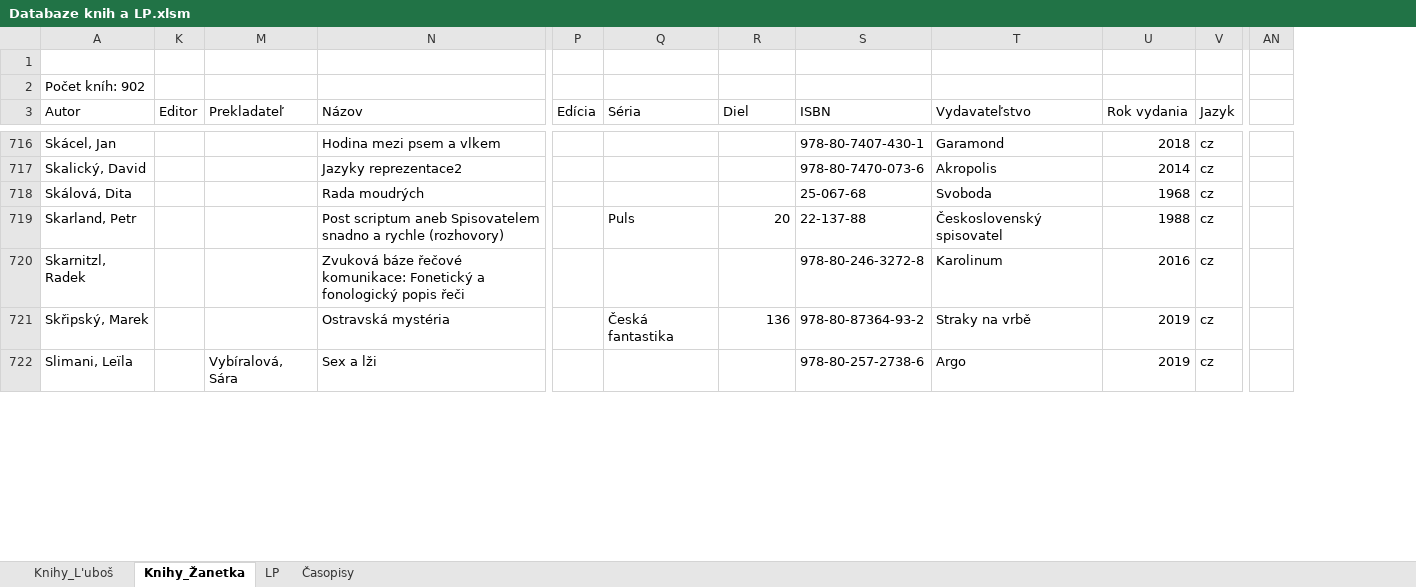
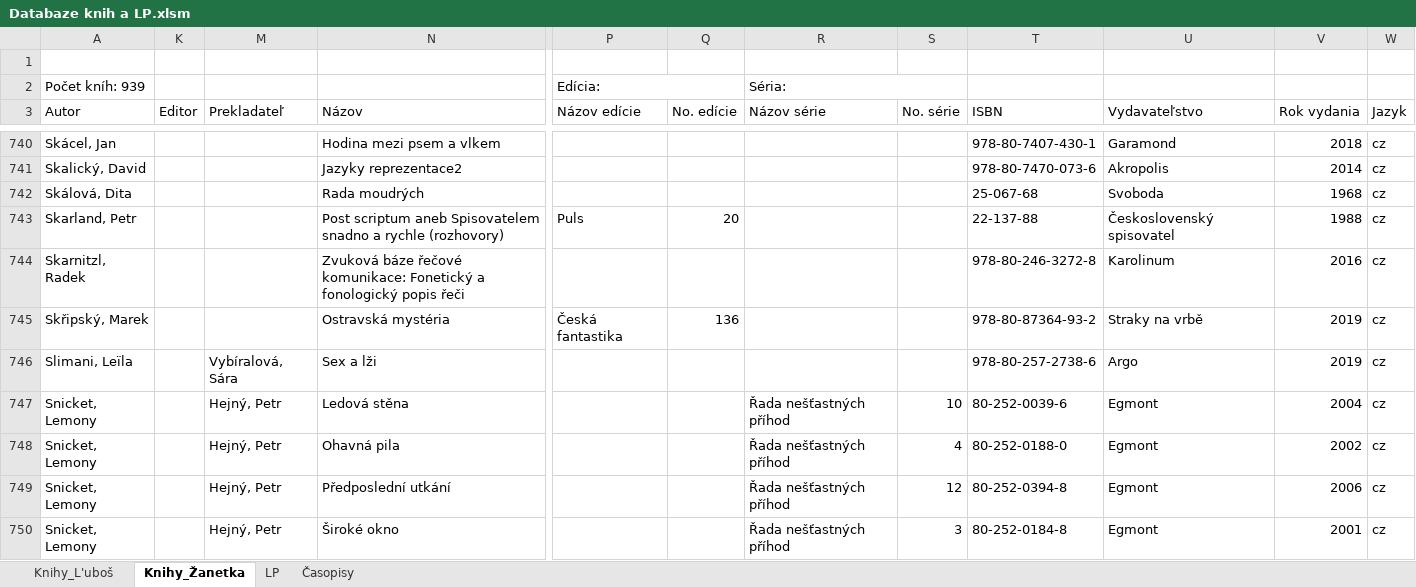
Before and after one commit to Azarchaniel/TableOfBooks, an Excel workbook: Databaze knih a LP.xlsm, sheet Knihy_Žanetka, drawn as a sheet; only a part is shown, gaps mark what is left out; values as stored, in another font and other column widths than the file's, no cell formats; charts and pictures and table styles not drawn; removed rows and columns are numbered as before the commit, all else as after; rows hold the shown columns only; the diff covers the shown part only; the diff names each change by its address in the sheet, - before the commit and + after, or states it on an @@ line.

```diff
--- a/Databaze knih a LP.xlsm (sheet Knihy_Žanetka)
+++ b/Databaze knih a LP.xlsm (sheet Knihy_Žanetka)
-column P (Edícia), empty
+column R (Názov série), row 2: Séria:
+column S (No. série), empty
-column AN, empty
-A2 (Autor): Počet kníh: 902
+A2 (Autor): Počet kníh: 939
-P2 (Názov edície): (empty)
+P2 (Názov edície): Edícia:
+P2:Q2 merged
-P3: Séria
+P3: Názov edície
-Q3: Diel
+Q3: No. edície
+row 747: Snicket, Lemony |  | Hejný, Petr | Ledová stěna |  |  | Řada nešťastných příhod | 10 | 80-252-0039-6 | Egmont | 2004 | cz
+row 748: Snicket, Lemony |  | Hejný, Petr | Ohavná pila |  |  | Řada nešťastných příhod | 4 | 80-252-0188-0 | Egmont | 2002 | cz
+row 749: Snicket, Lemony |  | Hejný, Petr | Předposlední utkání |  |  | Řada nešťastných příhod | 12 | 80-252-0394-8 | Egmont | 2006 | cz
+row 750: Snicket, Lemony |  | Hejný, Petr | Široké okno |  |  | Řada nešťastných příhod | 3 | 80-252-0184-8 | Egmont | 2001 | cz
```
Also changed, not shown: 33 added rows and 129 edited cells elsewhere in this sheet, sheet Knihy_L'uboš, sheet LP, cell formats, formulas that keep their value, hidden cells, charts or pictures.
